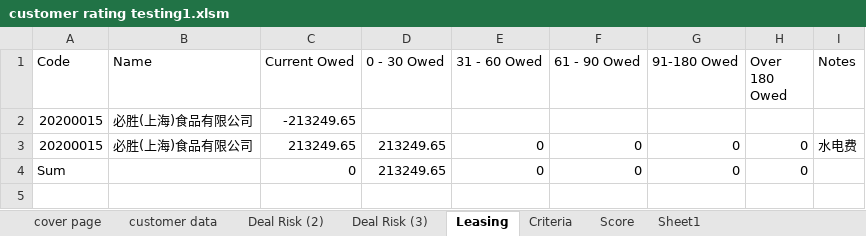
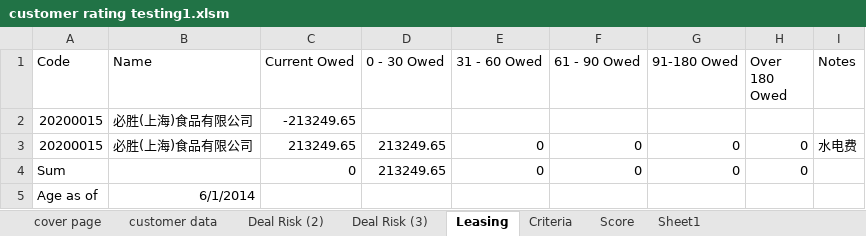
Before and after one commit to darily/vba, an Excel workbook: customer rating testing1.xlsm, sheet Leasing, drawn as a sheet; values as stored, in another font and other column widths than the file's, no borders; the diff names each change by its address in the sheet, - before the commit and + after, or states it on an @@ line.

```diff
--- a/customer rating testing1.xlsm (sheet Leasing)
+++ b/customer rating testing1.xlsm (sheet Leasing)
+row 5: Age as of | 6/1/2014
```
Also changed, not shown: sheet Score, sheet customer data, charts or pictures, 1 other file.
